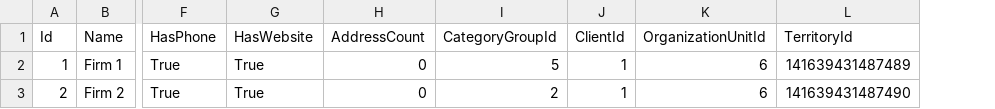
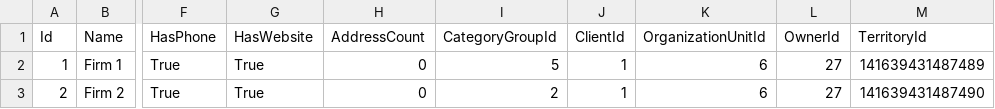
Before and after one commit to gitter-badger/nuclear-river, a CSV file: EntityDataModel.EntityFramework.Tests/Data/Firm.csv, drawn as a sheet; only a part is shown, gaps mark what is left out; the diff names each change by its address in the sheet, - before the commit and + after, or states it on an @@ line.

Commit message:
fixed failed tests ([ERM-6013])

```diff
--- a/EntityDataModel.EntityFramework.Tests/Data/Firm.csv
+++ b/EntityDataModel.EntityFramework.Tests/Data/Firm.csv
+column L (OwnerId), rows 2-3: 27 | 27
```
Also changed, not shown: 1 other file.
